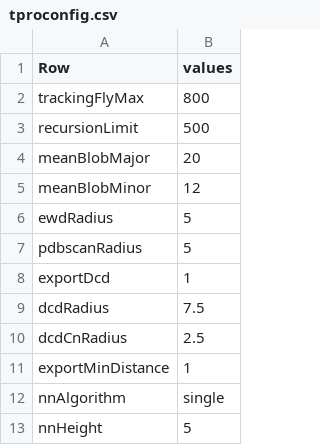
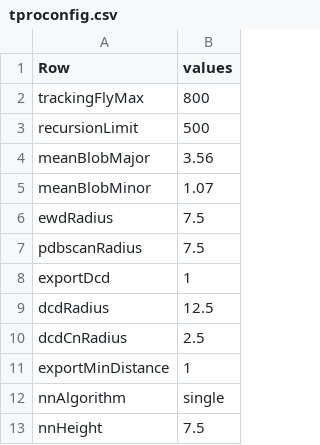
Before and after one commit to takuto-okuno-t5/tpro, a CSV file: TPro/etc/tproconfig.csv, drawn as a sheet.

```diff
--- a/TPro/etc/tproconfig.csv
+++ b/TPro/etc/tproconfig.csv
@@ -3,8 +3,8 @@ trackingFlyMax,800
 recursionLimit,500
-meanBlobMajor,20
-meanBlobMinor,12
-ewdRadius,5
-pdbscanRadius,5
+meanBlobMajor,3.56
+meanBlobMinor,1.07
+ewdRadius,7.5
+pdbscanRadius,7.5
 exportDcd,1
-dcdRadius,7.5
+dcdRadius,12.5
 dcdCnRadius,2.5
@@ -12,2 +12,2 @@ exportMinDistance,1
 nnAlgorithm,single
-nnHeight,5
+nnHeight,7.5
```
Also changed, not shown: 2 other files.
